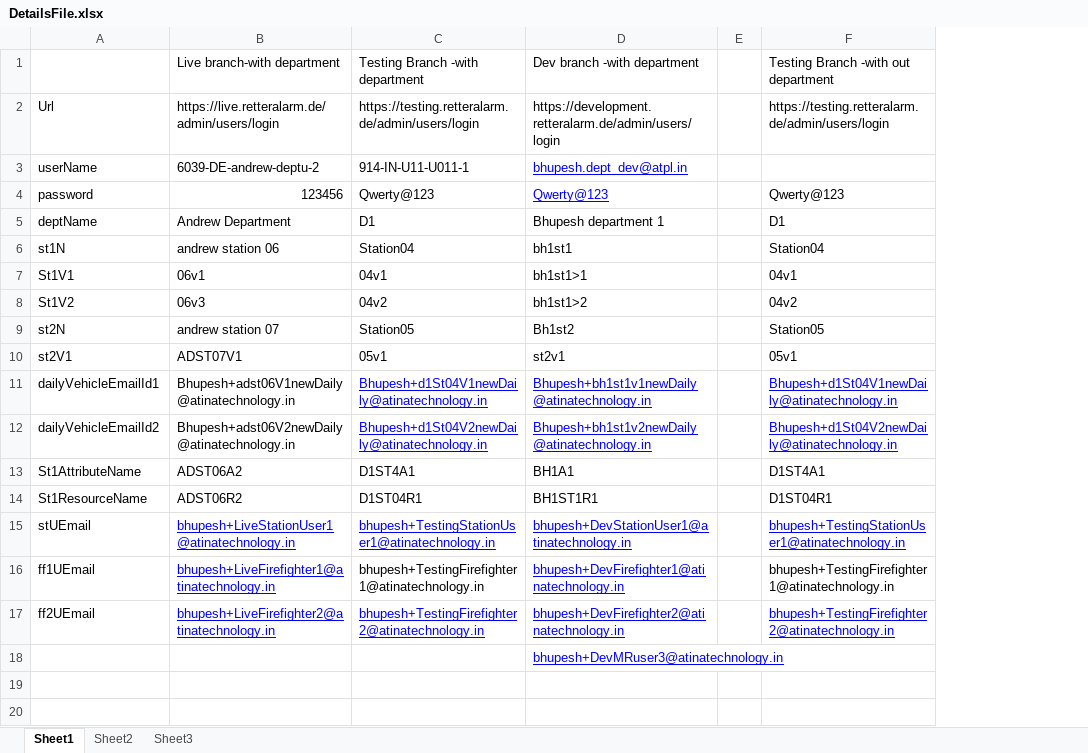
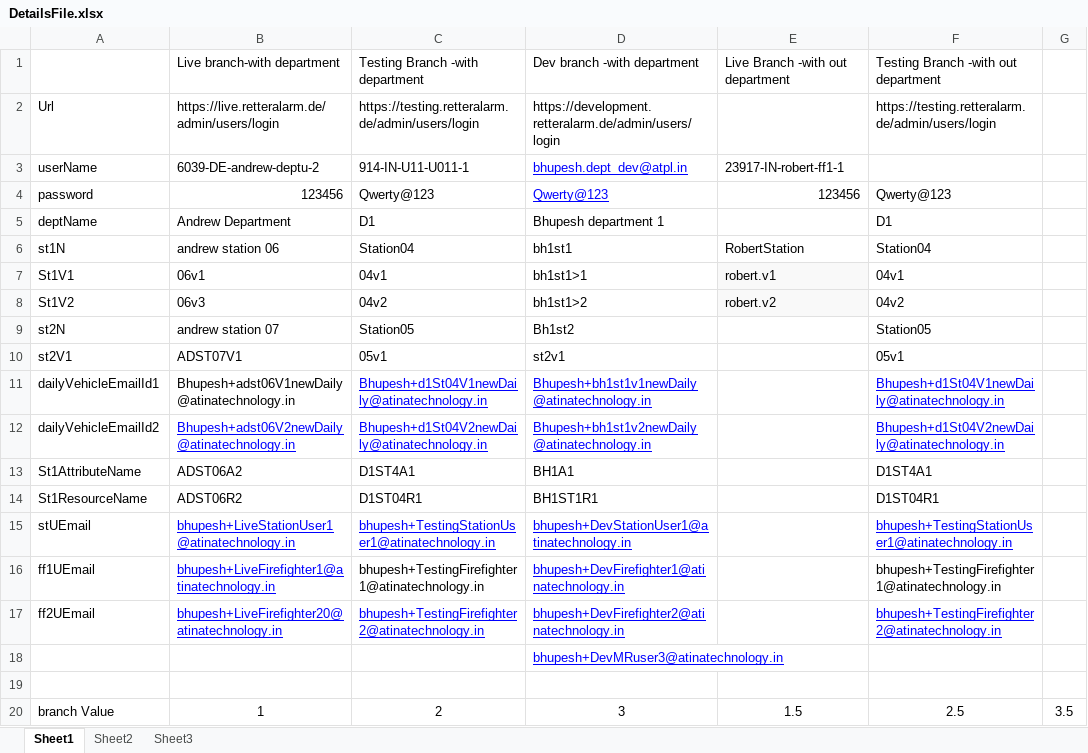
Before and after one commit to atinaBhupesh/RETTERAlarmLiveBranch, an Excel workbook: DetailsFile/DetailsFile.xlsx, sheet Sheet1, drawn as a sheet; values as stored, in another font and other column widths than the file's, no borders; removed rows and columns are numbered as before the commit, all else as after; the diff names each change by its address in the sheet, - before the commit and + after, or states it on an @@ line.

```diff
--- a/DetailsFile/DetailsFile.xlsx (sheet Sheet1)
+++ b/DetailsFile/DetailsFile.xlsx (sheet Sheet1)
-column E, empty
+column E, rows 1-8: Live Branch -with out department |  | 23917-IN-robert-ff1-1 | 123456 |  | RobertStation | robert.v1 | robert.v2
+column G, empty
@@ B12 underline: off → on, text colour: black → #0000FF @@
-B17: bhupesh+LiveFirefighter2@atinatechnology.in
+B17: bhupesh+LiveFirefighter20@atinatechnology.in
+row 19: (empty)
+row 20: branch Value | 1 | 2 | 3 | 1.5 | 2.5 | 3.5
```
Also changed, not shown: 31 other files.
